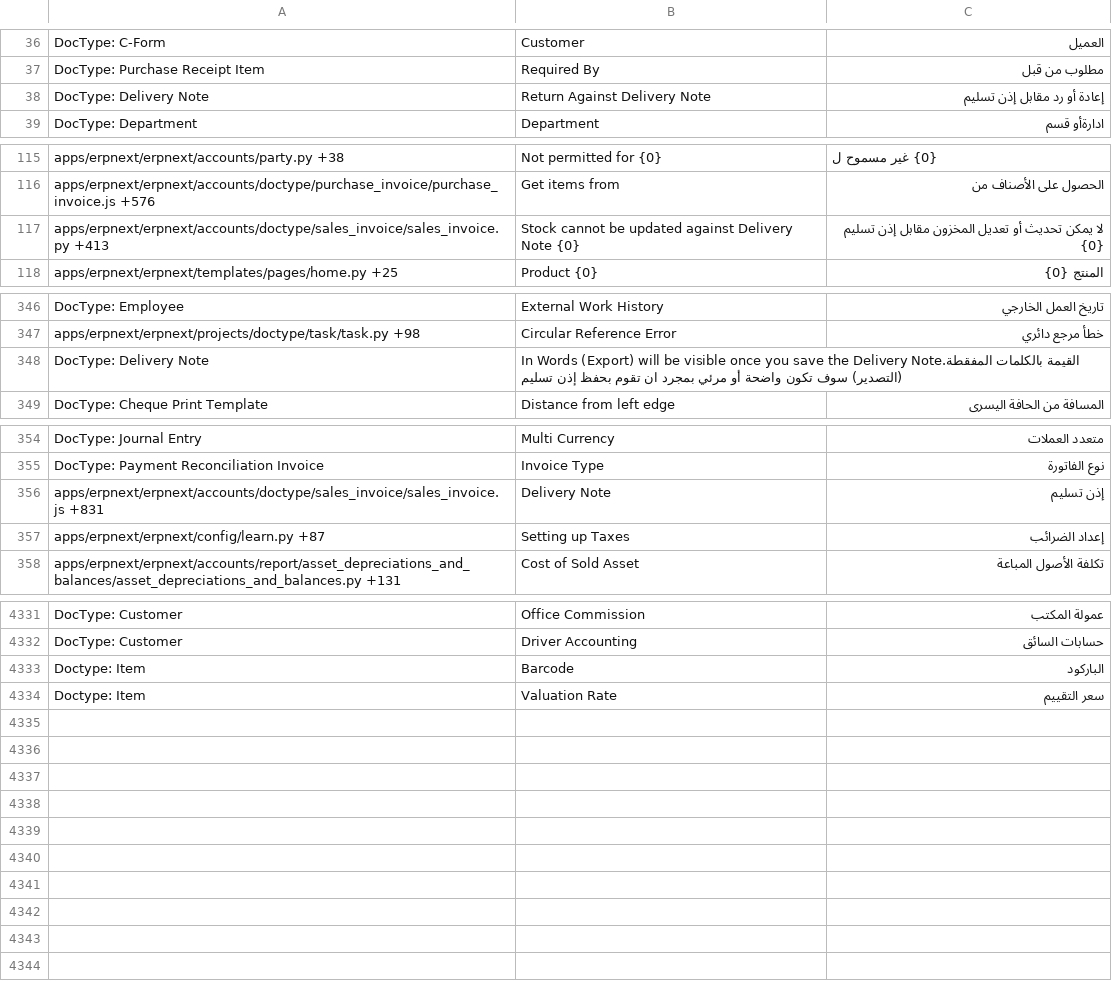
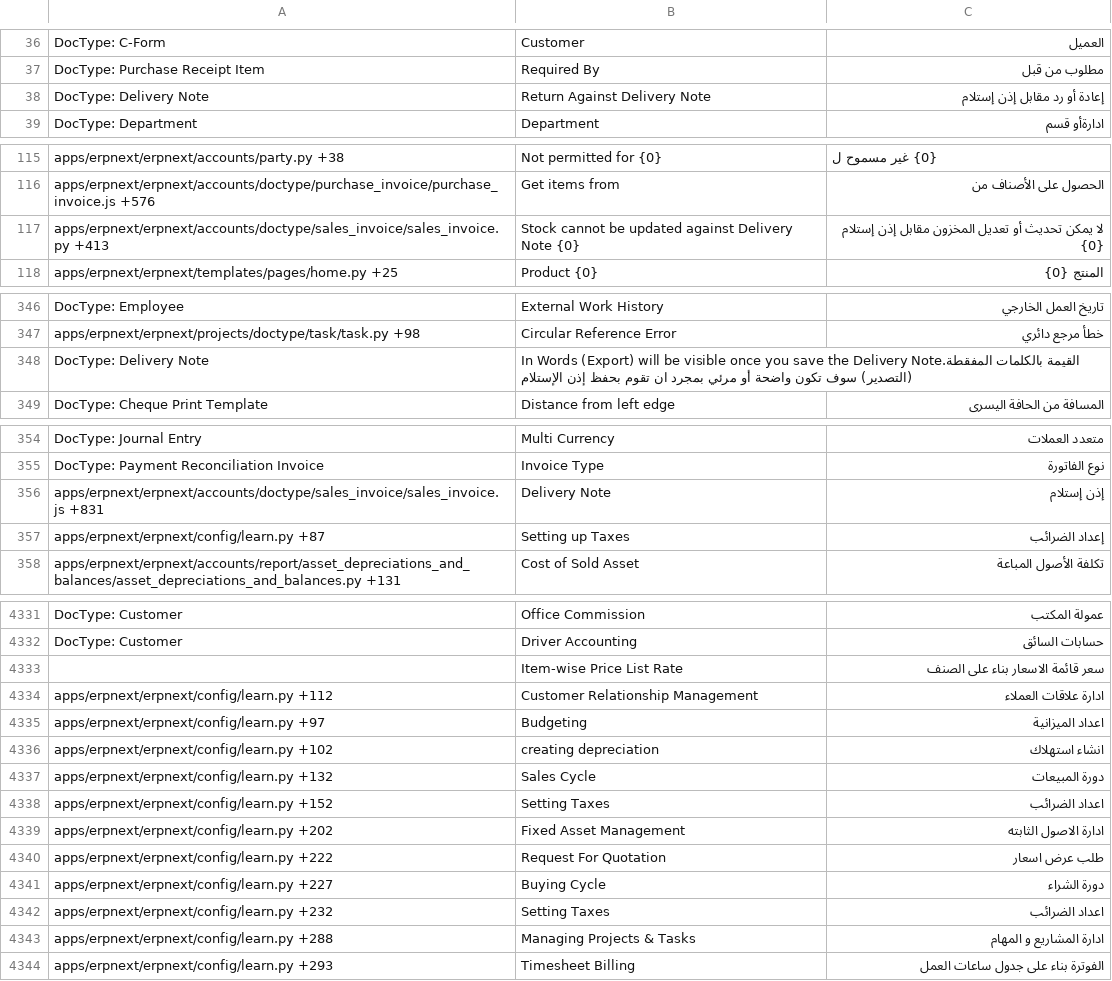
Before and after one commit to elba7r/system, a CSV file: erpnext/translations/ar.csv, drawn as a sheet; only a part is shown, gaps mark what is left out; the diff covers the shown part only.

Commit message:
ar-tr-fixes-oct

```diff
--- a/erpnext/translations/ar.csv
+++ b/erpnext/translations/ar.csv
@@ -37,3 +37,3 @@ DocType: C-Form,Customer,العميل
 DocType: Purchase Receipt Item,Required By,مطلوب من قبل
-DocType: Delivery Note,Return Against Delivery Note,إعادة أو رد مقابل إذن تسليم
+DocType: Delivery Note,Return Against Delivery Note,إعادة أو رد مقابل إذن إستلام
 DocType: Department,Department,ادارةأو قسم
@@ -116,3 +116,3 @@ apps/erpnext/erpnext/accounts/party.py +38,Not permitted for {0},{0} غير مس
 apps/erpnext/erpnext/accounts/doctype/purchase_invoice/purchase_invoice.js +576,Get items from,الحصول على الأصناف من
-apps/erpnext/erpnext/accounts/doctype/sales_invoice/sales_invoice.py +413,Stock cannot be updated against Delivery Note {0},لا يمكن تحديث أو تعديل المخزون مقابل إذن تسليم {0}
+apps/erpnext/erpnext/accounts/doctype/sales_invoice/sales_invoice.py +413,Stock cannot be updated against Delivery Note {0},لا يمكن تحديث أو تعديل المخزون مقابل إذن إستلام {0}
 apps/erpnext/erpnext/templates/pages/home.py +25,Product {0},المنتج {0}
@@ -349,3 +349,3 @@ DocType: Employee,External Work History,تاريخ العمل الخارجي
 apps/erpnext/erpnext/projects/doctype/task/task.py +98,Circular Reference Error,خطأ مرجع دائري
-DocType: Delivery Note,In Words (Export) will be visible once you save the Delivery Note.القيمة بالكلمات المفقطة (التصدير) سوف تكون واضحة أو مرئي بمجرد ان تقوم بحفظ إذن تسليم
+DocType: Delivery Note,In Words (Export) will be visible once you save the Delivery Note.القيمة بالكلمات المفقطة (التصدير) سوف تكون واضحة أو مرئي بمجرد ان تقوم بحفظ إذن الإستلام
 DocType: Cheque Print Template,Distance from left edge,المسافة من الحافة اليسرى
@@ -357,3 +357,3 @@ DocType: Journal Entry,Multi Currency,متعدد العملات
 DocType: Payment Reconciliation Invoice,Invoice Type,نوع الفاتورة
-apps/erpnext/erpnext/accounts/doctype/sales_invoice/sales_invoice.js +831,Delivery Note,إذن تسليم
+apps/erpnext/erpnext/accounts/doctype/sales_invoice/sales_invoice.js +831,Delivery Note,إذن إستلام
 apps/erpnext/erpnext/config/learn.py +87,Setting up Taxes,إعداد الضرائب
@@ -4472,3 +4472,13 @@ DocType: Customer,Office Commission,عمولة المكتب
 DocType: Customer,Driver Accounting,حسابات السائق
-Doctype: Item,Barcode,الباركود
-Doctype: Item,Valuation Rate,سعر التقييم
+,Item-wise Price List Rate,سعر قائمة الاسعار بناء على الصنف
+apps/erpnext/erpnext/config/learn.py +112,Customer Relationship Management,ادارة علاقات العملاء
+apps/erpnext/erpnext/config/learn.py +97,Budgeting,اعداد الميزانية
+apps/erpnext/erpnext/config/learn.py +102,creating depreciation,انشاء استهلاك
+apps/erpnext/erpnext/config/learn.py +132,Sales Cycle,دورة المبيعات
+apps/erpnext/erpnext/config/learn.py +152,Setting Taxes,اعداد الضرائب
+apps/erpnext/erpnext/config/learn.py +202,Fixed Asset Management,ادارة الاصول الثابته
+apps/erpnext/erpnext/config/learn.py +222,Request For Quotation,طلب عرض اسعار
+apps/erpnext/erpnext/config/learn.py +227,Buying Cycle,دورة الشراء
+apps/erpnext/erpnext/config/learn.py +232,Setting Taxes,اعداد الضرائب
+apps/erpnext/erpnext/config/learn.py +288,Managing Projects & Tasks,ادارة المشاريع و المهام
+apps/erpnext/erpnext/config/learn.py +293,Timesheet Billing,الفوترة بناء على جدول ساعات العمل
```
Also changed, not shown: 15 edited cells elsewhere in this file.
